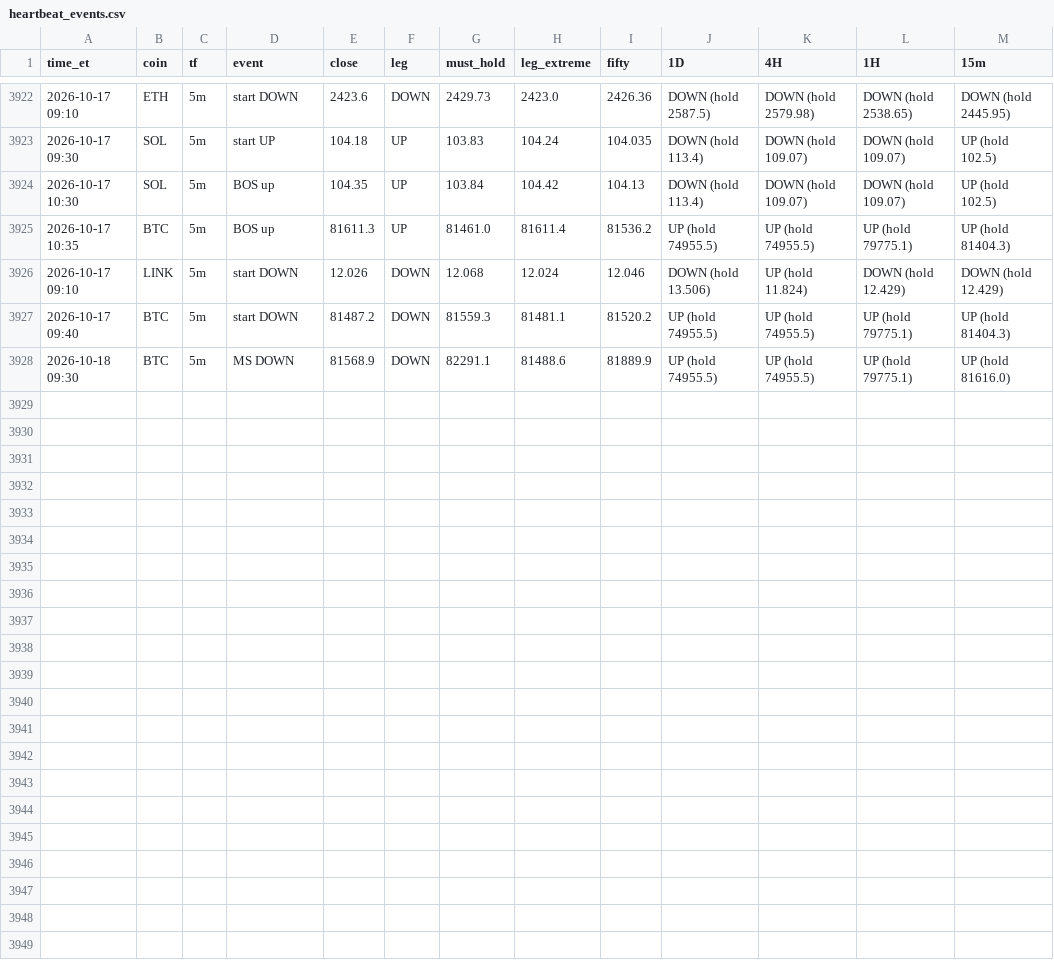
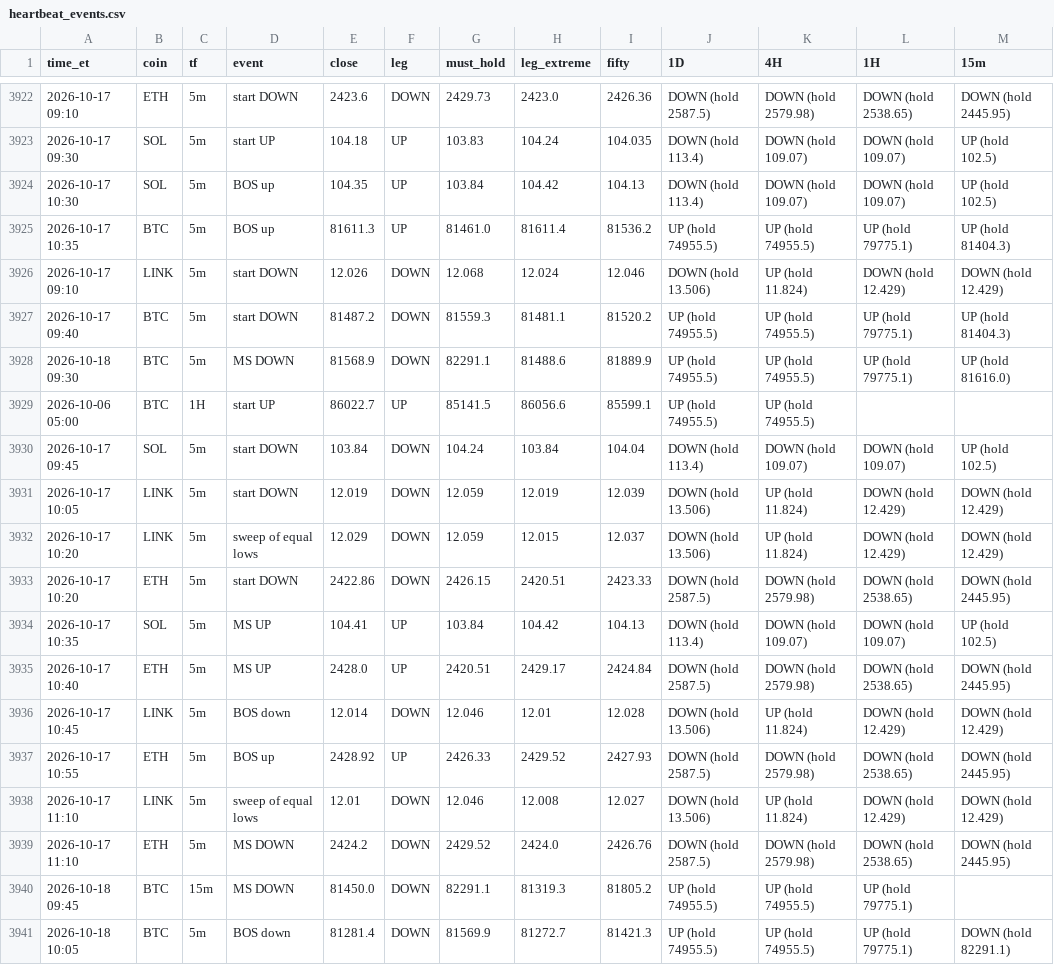
Before and after one commit to HarleyBear70/okx-trading-bot, a CSV file: journal/heartbeat_events.csv, drawn as a sheet; only a part is shown, gaps mark what is left out.

```diff
--- a/journal/heartbeat_events.csv
+++ b/journal/heartbeat_events.csv
@@ -3928 +3928,14 @@ time_et,coin,tf,event,close,leg,must_hold,leg_extreme,fifty,1D,4H,1H,15m
 2026-10-18 09:30,BTC,5m,MS DOWN,81568.9,DOWN,82291.1,81488.6,81889.9,UP (hold 74955.5),UP (hold 74955.5),UP (hold 79775.1),UP (hold 81616.0)
+2026-10-06 05:00,BTC,1H,start UP,86022.7,UP,85141.5,86056.6,85599.1,UP (hold 74955.5),UP (hold 74955.5),,
+2026-10-17 09:45,SOL,5m,start DOWN,103.84,DOWN,104.24,103.84,104.04,DOWN (hold 113.4),DOWN (hold 109.07),DOWN (hold 109.07),UP (hold 102.5)
+2026-10-17 10:05,LINK,5m,start DOWN,12.019,DOWN,12.059,12.019,12.039,DOWN (hold 13.506),UP (hold 11.824),DOWN (hold 12.429),DOWN (hold 12.429)
+2026-10-17 10:20,LINK,5m,sweep of equal lows,12.029,DOWN,12.059,12.015,12.037,DOWN (hold 13.506),UP (hold 11.824),DOWN (hold 12.429),DOWN (hold 12.429)
+2026-10-17 10:20,ETH,5m,start DOWN,2422.86,DOWN,2426.15,2420.51,2423.33,DOWN (hold 2587.5),DOWN (hold 2579.98),DOWN (hold 2538.65),DOWN (hold 2445.95)
+2026-10-17 10:35,SOL,5m,MS UP,104.41,UP,103.84,104.42,104.13,DOWN (hold 113.4),DOWN (hold 109.07),DOWN (hold 109.07),UP (hold 102.5)
+2026-10-17 10:40,ETH,5m,MS UP,2428.0,UP,2420.51,2429.17,2424.84,DOWN (hold 2587.5),DOWN (hold 2579.98),DOWN (hold 2538.65),DOWN (hold 2445.95)
+2026-10-17 10:45,LINK,5m,BOS down,12.014,DOWN,12.046,12.01,12.028,DOWN (hold 13.506),UP (hold 11.824),DOWN (hold 12.429),DOWN (hold 12.429)
+2026-10-17 10:55,ETH,5m,BOS up,2428.92,UP,2426.33,2429.52,2427.93,DOWN (hold 2587.5),DOWN (hold 2579.98),DOWN (hold 2538.65),DOWN (hold 2445.95)
+2026-10-17 11:10,LINK,5m,sweep of equal lows,12.01,DOWN,12.046,12.008,12.027,DOWN (hold 13.506),UP (hold 11.824),DOWN (hold 12.429),DOWN (hold 12.429)
+2026-10-17 11:10,ETH,5m,MS DOWN,2424.2,DOWN,2429.52,2424.0,2426.76,DOWN (hold 2587.5),DOWN (hold 2579.98),DOWN (hold 2538.65),DOWN (hold 2445.95)
+2026-10-18 09:45,BTC,15m,MS DOWN,81450.0,DOWN,82291.1,81319.3,81805.2,UP (hold 74955.5),UP (hold 74955.5),UP (hold 79775.1),
+2026-10-18 10:05,BTC,5m,BOS down,81281.4,DOWN,81569.9,81272.7,81421.3,UP (hold 74955.5),UP (hold 74955.5),UP (hold 79775.1),DOWN (hold 82291.1)
```
Also changed, not shown: 3 other files.
